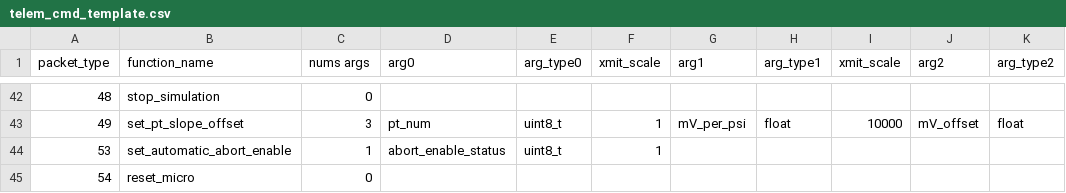
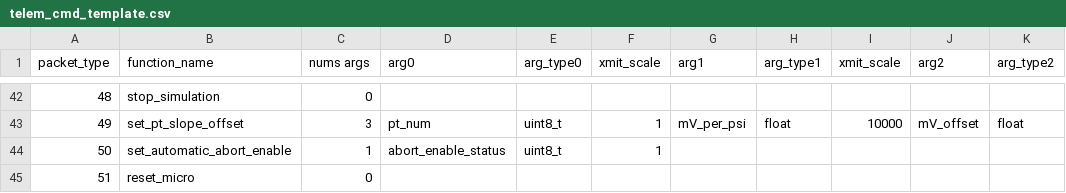
Before and after one commit to nkalan/MASA-firmware-libraries, a CSV file: SerialComms/python/telem_cmd_template.csv, drawn as a sheet; only a part is shown, gaps mark what is left out; the diff names each change by its address in the sheet, - before the commit and + after, or states it on an @@ line.

Commit message:
Fixed bug with command template mappings not working

```diff
--- a/SerialComms/python/telem_cmd_template.csv
+++ b/SerialComms/python/telem_cmd_template.csv
-A44 (packet_type): 53
+A44 (packet_type): 50
-A45 (packet_type): 54
+A45 (packet_type): 51
```
